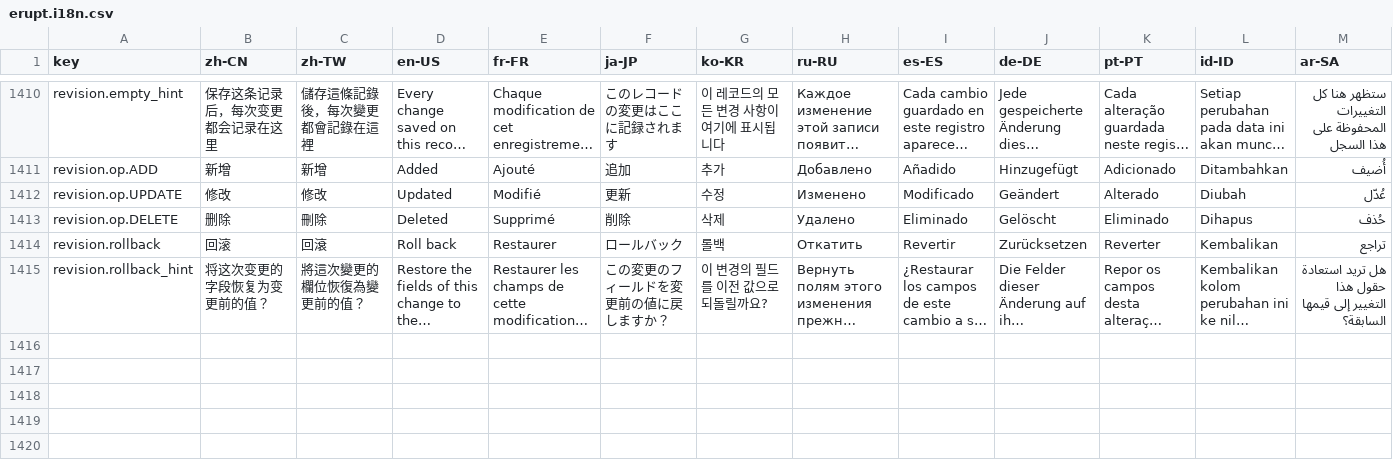
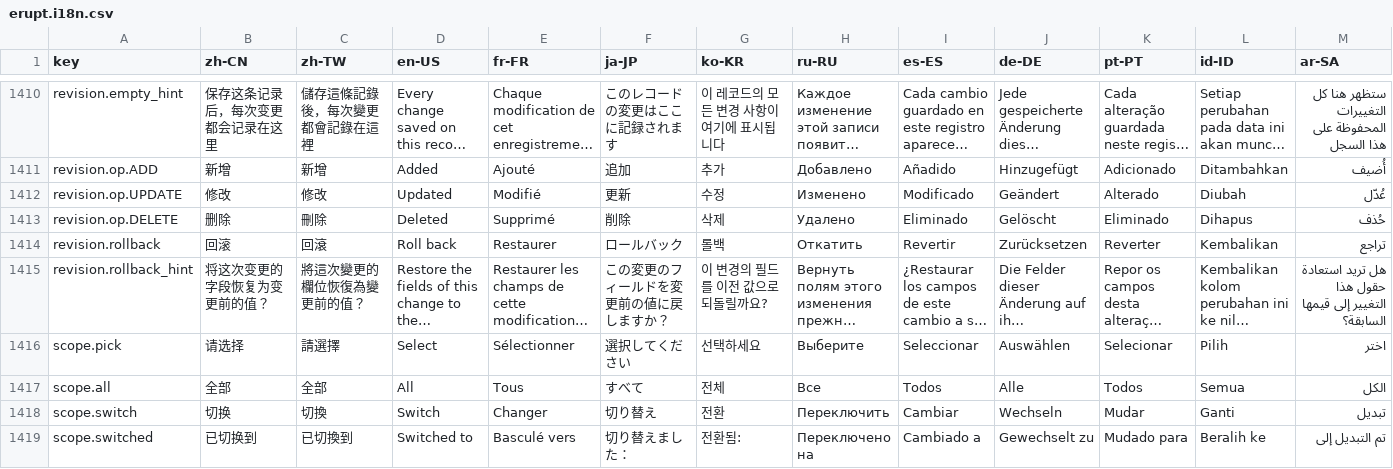
Before and after one commit to erupts/erupt-web, a CSV file: src/erupt.i18n.csv, drawn as a sheet; only a part is shown, gaps mark what is left out; long unchanged cells end in …; rows hold the shown columns only; the diff names each change by its address in the sheet, - before the commit and + after, or states it on an @@ line.

```diff
--- a/src/erupt.i18n.csv
+++ b/src/erupt.i18n.csv
+row 1416: scope.pick | 请选择 | 請選擇 | Select | Sélectionner | 選択してください | 선택하세요 | Выберите | Seleccionar | Auswählen | Selecionar | Pilih | اختر
+row 1417: scope.all | 全部 | 全部 | All | Tous | すべて | 전체 | Все | Todos | Alle | Todos | Semua | الكل
+row 1418: scope.switch | 切换 | 切換 | Switch | Changer | 切り替え | 전환 | Переключить | Cambiar | Wechseln | Mudar | Ganti | تبديل
+row 1419: scope.switched | 已切换到 | 已切換到 | Switched to | Basculé vers | 切り替えました： | 전환됨: | Переключено на | Cambiado a | Gewechselt zu | Mudado para | Beralih ke | تم التبديل إلى
```
Also changed, not shown: 9 other files.
